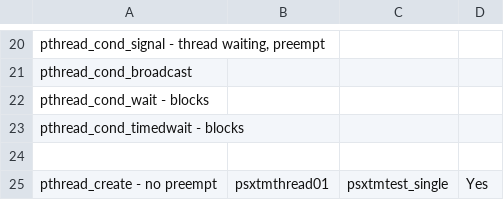
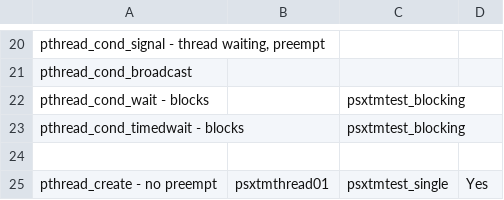
Before and after one commit to RTEMS/rtems, a CSV file: testsuites/psxtmtests/psxtmtests_plan.csv, drawn as a sheet; only a part is shown, gaps mark what is left out; the diff covers the shown part only.

Commit message:
2011-04-20	Joel Sherrill <joel.sherrill@oarcorp.com>
	* README, psxtmtests_plan.csv: Add more possible test cases.

```diff
--- a/testsuites/psxtmtests/psxtmtests_plan.csv
+++ b/testsuites/psxtmtests/psxtmtests_plan.csv
@@ -21,4 +21,4 @@
 "pthread_cond_broadcast",,,
-"pthread_cond_wait - blocks",,,
-"pthread_cond_timedwait - blocks",,,
+"pthread_cond_wait - blocks",,"psxtmtest_blocking",
+"pthread_cond_timedwait - blocks",,"psxtmtest_blocking",
 ,,,
```
Also changed, not shown: 33 added rows and 12 edited cells elsewhere in this file, 2 other files.
